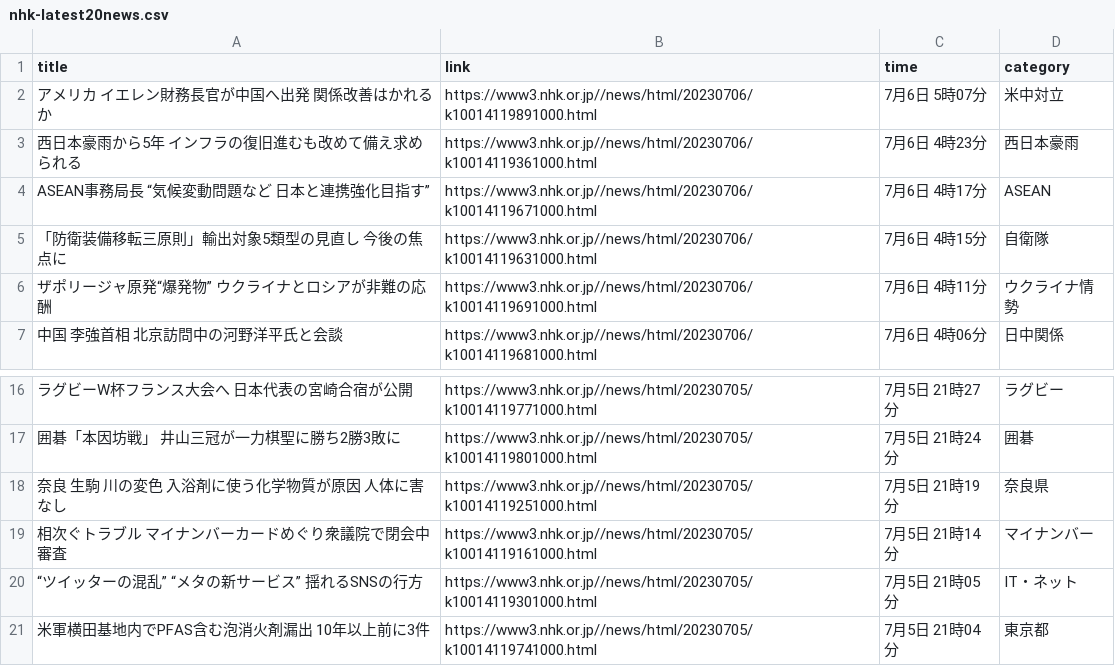
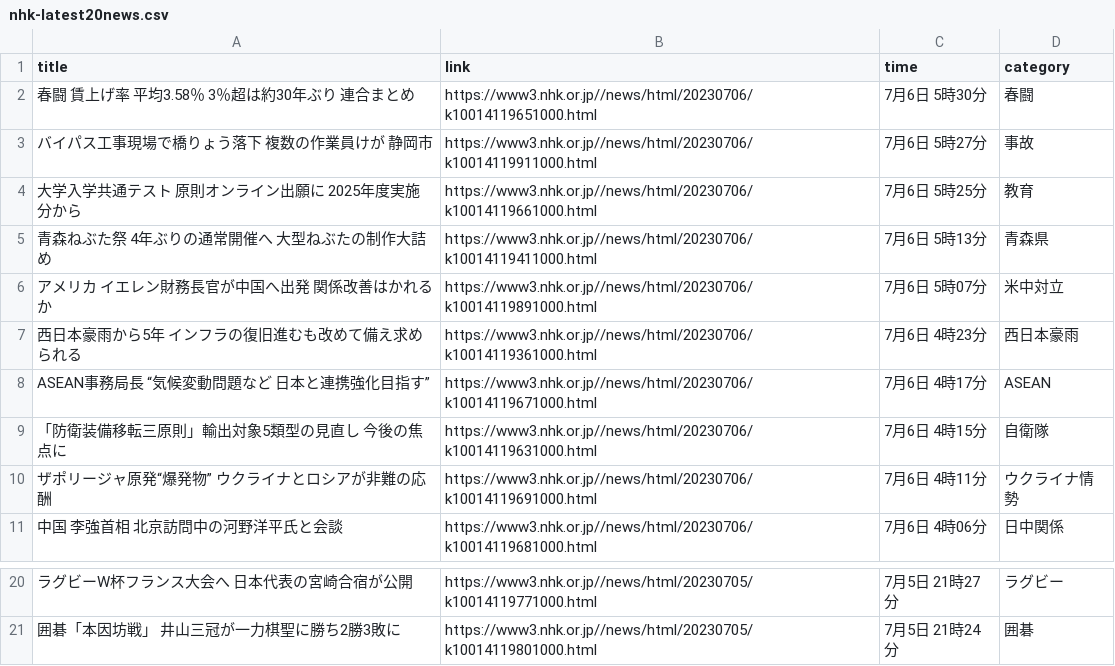
Before and after one commit to Hiromisa/autoscrape_NHK, a CSV file: nhk-latest20news.csv, drawn as a sheet; only a part is shown, gaps mark what is left out; removed rows and columns are numbered as before the commit, all else as after; the diff names each change by its address in the sheet, - before the commit and + after, or states it on an @@ line.

```diff
--- a/nhk-latest20news.csv
+++ b/nhk-latest20news.csv
+row 2: 春闘 賃上げ率 平均3.58％ 3％超は約30年ぶり 連合まとめ | https://www3.nhk.or.jp//news/html/20230706/k10014119651000.html | 7月6日 5時30分 | 春闘
+row 3: バイパス工事現場で橋りょう落下 複数の作業員けが 静岡市 | https://www3.nhk.or.jp//news/html/20230706/k10014119911000.html | 7月6日 5時27分 | 事故
+row 4: 大学入学共通テスト 原則オンライン出願に 2025年度実施分から | https://www3.nhk.or.jp//news/html/20230706/k10014119661000.html | 7月6日 5時25分 | 教育
+row 5: 青森ねぶた祭 4年ぶりの通常開催へ 大型ねぶたの制作大詰め | https://www3.nhk.or.jp//news/html/20230706/k10014119411000.html | 7月6日 5時13分 | 青森県
-row 18: 奈良 生駒 川の変色 入浴剤に使う化学物質が原因 人体に害なし | https://www3.nhk.or.jp//news/html/20230705/k10014119251000.html | 7月5日 21時19分 | 奈良県
-row 19: 相次ぐトラブル マイナンバーカードめぐり衆議院で閉会中審査 | https://www3.nhk.or.jp//news/html/20230705/k10014119161000.html | 7月5日 21時14分 | マイナンバー
-row 20: “ツイッターの混乱” “メタの新サービス” 揺れるSNSの行方 | https://www3.nhk.or.jp//news/html/20230705/k10014119301000.html | 7月5日 21時05分 | IT・ネット
-row 21: 米軍横田基地内でPFAS含む泡消火剤漏出 10年以上前に3件 | https://www3.nhk.or.jp//news/html/20230705/k10014119741000.html | 7月5日 21時04分 | 東京都
```
